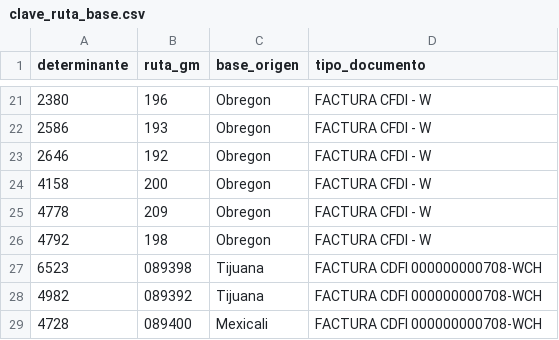
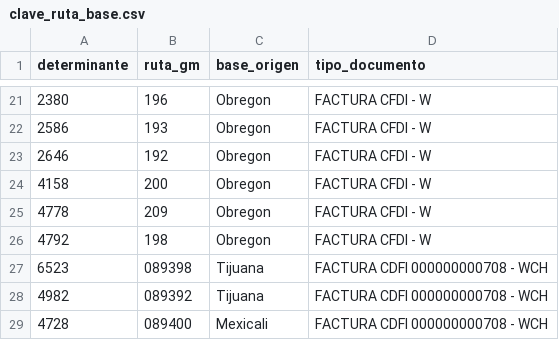
Before and after one commit to Ernesto-9/alsua-automation, a CSV file: modules/clave_ruta_base.csv, drawn as a sheet; only a part is shown, gaps mark what is left out.

```diff
--- a/modules/clave_ruta_base.csv
+++ b/modules/clave_ruta_base.csv
@@ -26,4 +26,4 @@ determinante,ruta_gm,base_origen,tipo_documento
 4792,198,Obregon,FACTURA CFDI - W
-6523,089398,Tijuana,FACTURA CDFI 000000000708-WCH
-4982,089392,Tijuana,FACTURA CDFI 000000000708-WCH
-4728,089400,Mexicali,FACTURA CDFI 000000000708-WCH
+6523,089398,Tijuana,FACTURA CDFI 000000000708 - WCH
+4982,089392,Tijuana,FACTURA CDFI 000000000708 - WCH
+4728,089400,Mexicali,FACTURA CDFI 000000000708 - WCH
```
